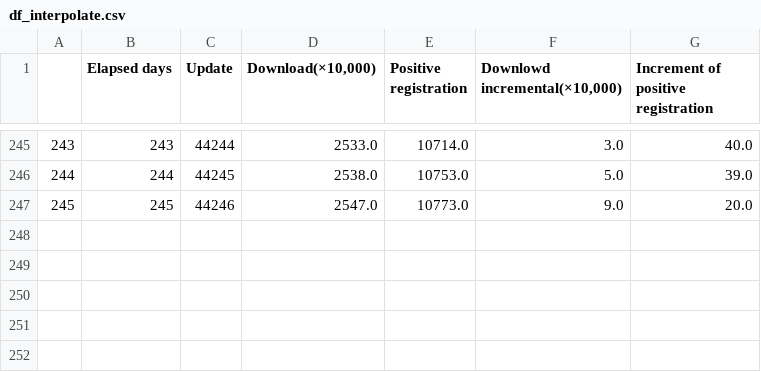
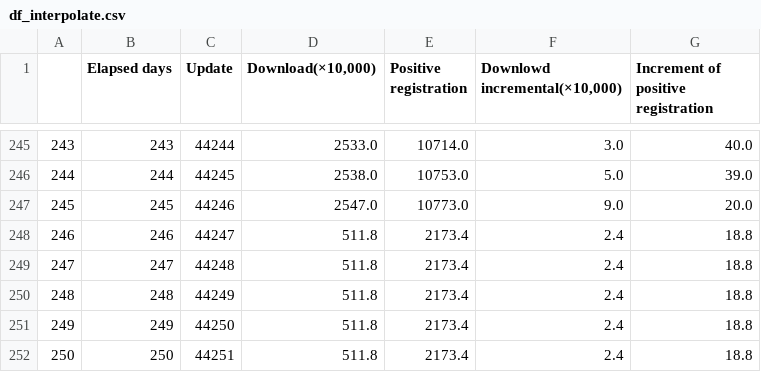
Before and after one commit to Unagi2/cocoa-getinfo, a CSV file: log_pool/df_interpolate.csv, drawn as a sheet; only a part is shown, gaps mark what is left out.

Commit message:
"Data update"

```diff
--- a/log_pool/df_interpolate.csv
+++ b/log_pool/df_interpolate.csv
@@ -247 +247,6 @@
 245,245,44246,2547.0,10773.0,9.0,20.0
+246,246,44247,511.8,2173.4,2.4,18.8
+247,247,44248,511.8,2173.4,2.4,18.8
+248,248,44249,511.8,2173.4,2.4,18.8
+249,249,44250,511.8,2173.4,2.4,18.8
+250,250,44251,511.8,2173.4,2.4,18.8
```
Also changed, not shown: log_pool/cocoa_data.csv, log_pool/df.csv, 12 other files.
